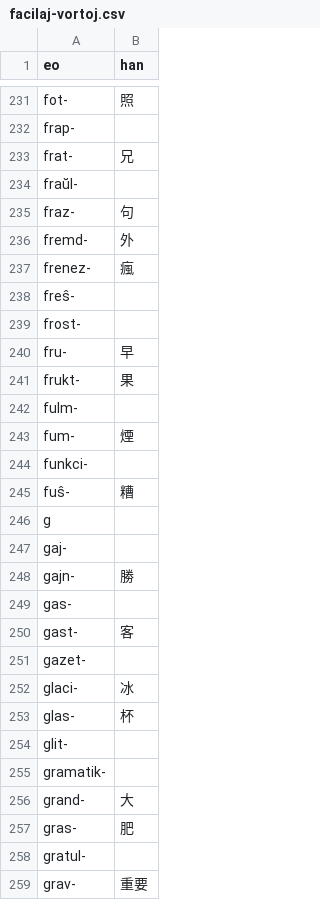
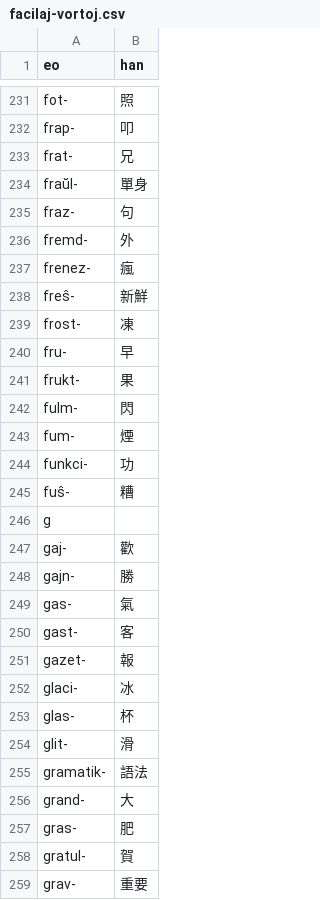
Before and after one commit to pustot/esperanto-kun-legado, a CSV file: facilaj-vortoj.csv, drawn as a sheet; only a part is shown, gaps mark what is left out; the diff covers the shown part only; the diff names each change by its address in the sheet, - before the commit and + after, or states it on an @@ line.

```diff
--- a/facilaj-vortoj.csv
+++ b/facilaj-vortoj.csv
-B232 (han): (empty)
+B232 (han): 叩
-B234 (han): (empty)
+B234 (han): 單身
-B238 (han): (empty)
+B238 (han): 新鮮
-B239 (han): (empty)
+B239 (han): 凍
-B242 (han): (empty)
+B242 (han): 閃
-B244 (han): (empty)
+B244 (han): 功
-B247 (han): (empty)
+B247 (han): 歡
-B249 (han): (empty)
+B249 (han): 氣
-B251 (han): (empty)
+B251 (han): 報
-B254 (han): (empty)
+B254 (han): 滑
-B255 (han): (empty)
+B255 (han): 語法
-B258 (han): (empty)
+B258 (han): 賀
```
Also changed, not shown: 54 edited cells elsewhere in this file.
